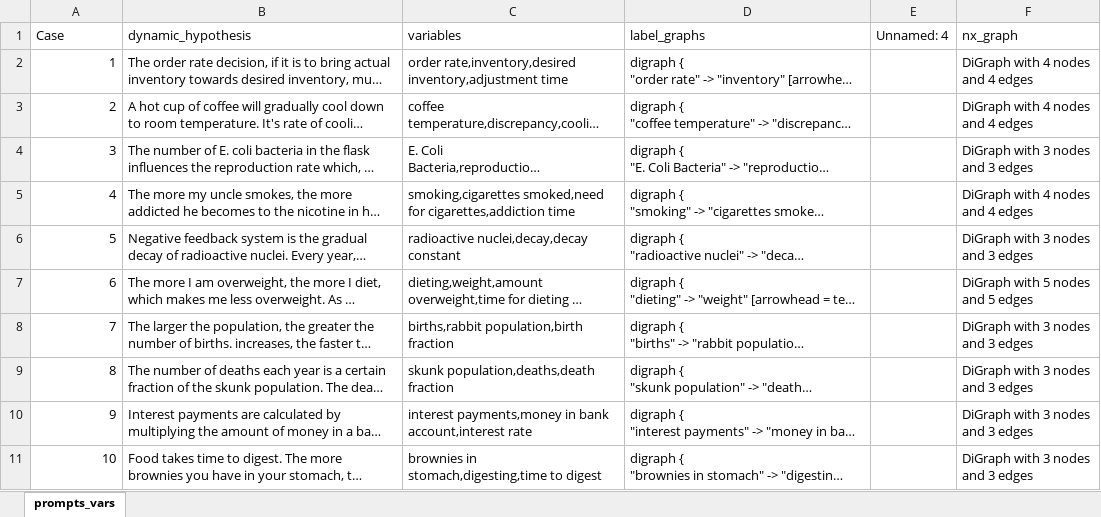
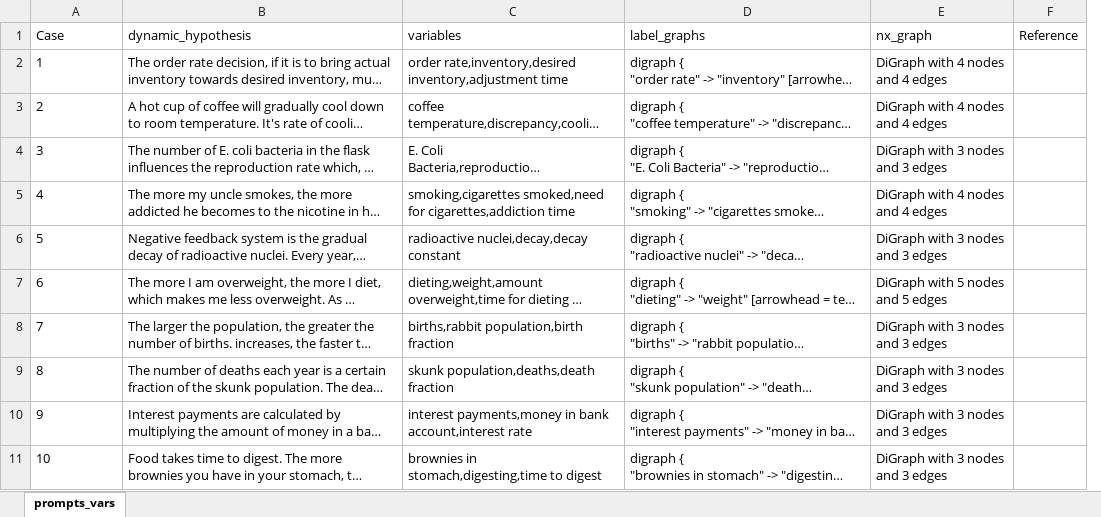
Before and after one commit to georgia-max/CldMaker, an Excel workbook: CldMaker/dataset/prompts_vars.xlsx, sheet prompts_vars, drawn as a sheet; only a part is shown; long unchanged cells end in …; values as stored, in another font and other column widths than the file's, no borders; removed rows and columns are numbered as before the commit, all else as after; the diff covers the shown part only; the diff names each change by its address in the sheet, - before the commit and + after, or states it on an @@ line.

```diff
--- a/CldMaker/dataset/prompts_vars.xlsx (sheet prompts_vars)
+++ b/CldMaker/dataset/prompts_vars.xlsx (sheet prompts_vars)
-column E (Unnamed: 4), empty
+column F (Reference), empty
-A2:A11 alignment: right
+A2:A11 alignment: left
```
Also changed, not shown: 4 added rows and cell formats elsewhere in this sheet, 16 other files.
